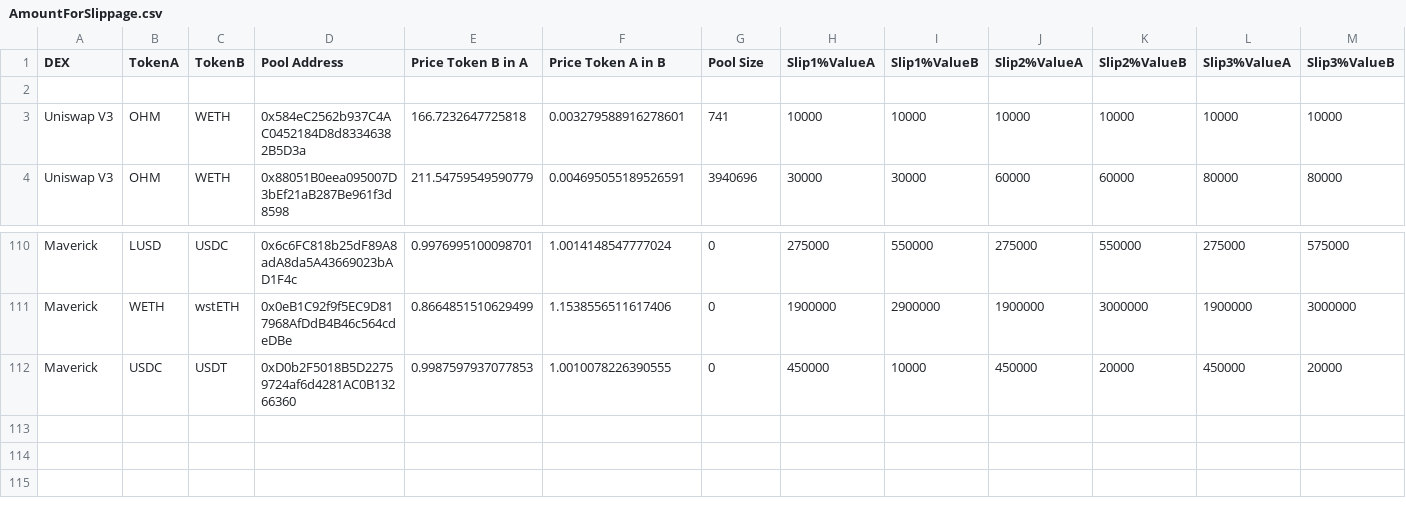
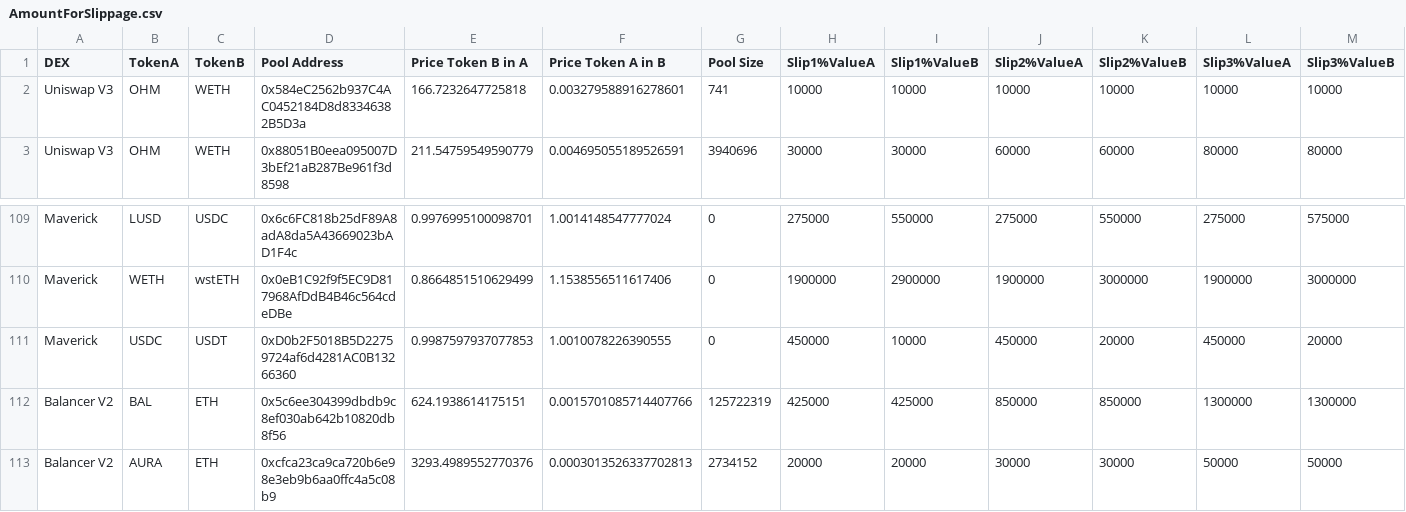
Before and after one commit to redstone-finance/redstone-prototypes, a CSV file: slippage-monorepo-compatible/results-csv/AmountForSlippage.csv, drawn as a sheet; only a part is shown, gaps mark what is left out.

```diff
--- a/slippage-monorepo-compatible/results-csv/AmountForSlippage.csv
+++ b/slippage-monorepo-compatible/results-csv/AmountForSlippage.csv
@@ -1,3 +1,2 @@
 DEX,TokenA,TokenB,Pool Address,Price Token B in A,Price Token A in B,Pool Size,Slip1%ValueA,Slip1%ValueB,Slip2%ValueA,Slip2%ValueB,Slip3%ValueA,Slip3%ValueB
-
 Uniswap V3,OHM,WETH,0x584eC2562b937C4AC0452184D8d83346382B5D3a,166.7232647725818,0.003279588916278601,741,10000,10000,10000,10000,10000,10000
@@ -112 +111,3 @@ Maverick,WETH,wstETH,0x0eB1C92f9f5EC9D817968AfDdB4B46c564cdeDBe,0.86648515106294
 Maverick,USDC,USDT,0xD0b2F5018B5D22759724af6d4281AC0B13266360,0.9987597937077853,1.0010078226390555,0,450000,10000,450000,20000,450000,20000
+Balancer V2,BAL,ETH,0x5c6ee304399dbdb9c8ef030ab642b10820db8f56,624.1938614175151,0.0015701085714407766,125722319,425000,425000,850000,850000,1300000,1300000
+Balancer V2,AURA,ETH,0xcfca23ca9ca720b6e98e3eb9b6aa0ffc4a5c08b9,3293.4989552770376,0.0003013526337702813,2734152,20000,20000,30000,30000,50000,50000
```
Also changed, not shown: slippage-monorepo-compatible/results-csv/StepSlippage.csv, slippage-monorepo-compatible/results-csv/StepSlippageMissingPools.csv, 1 other file.
